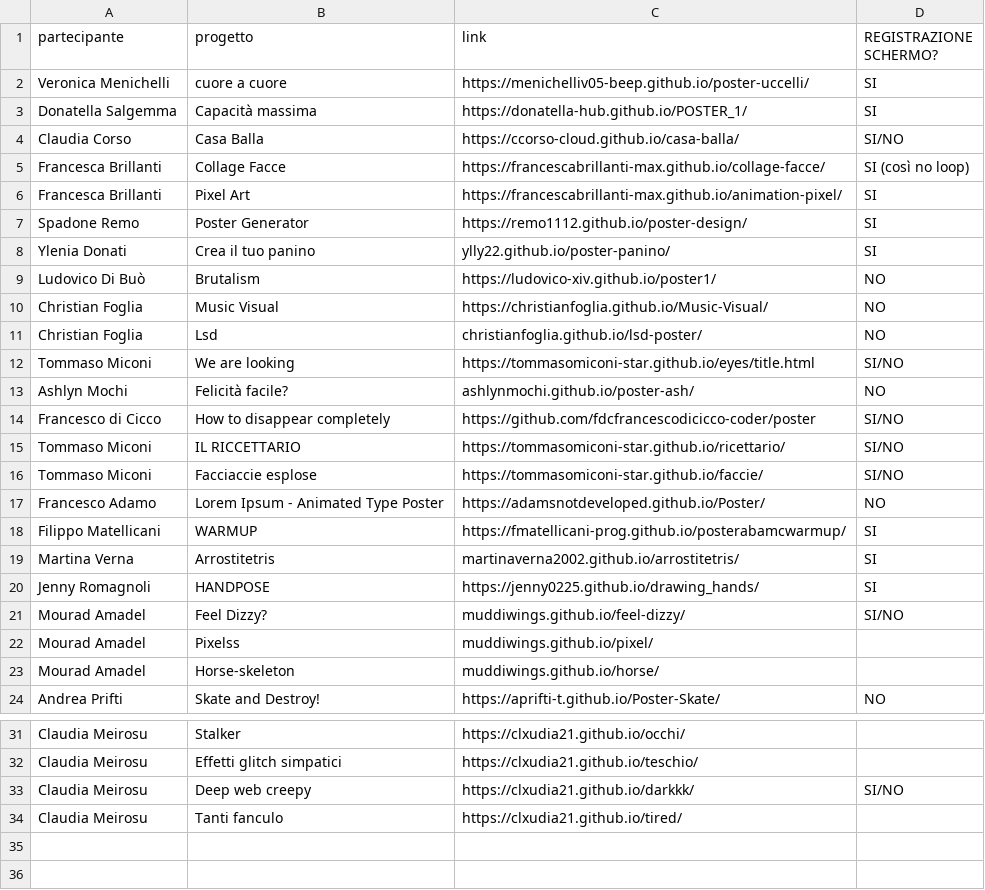
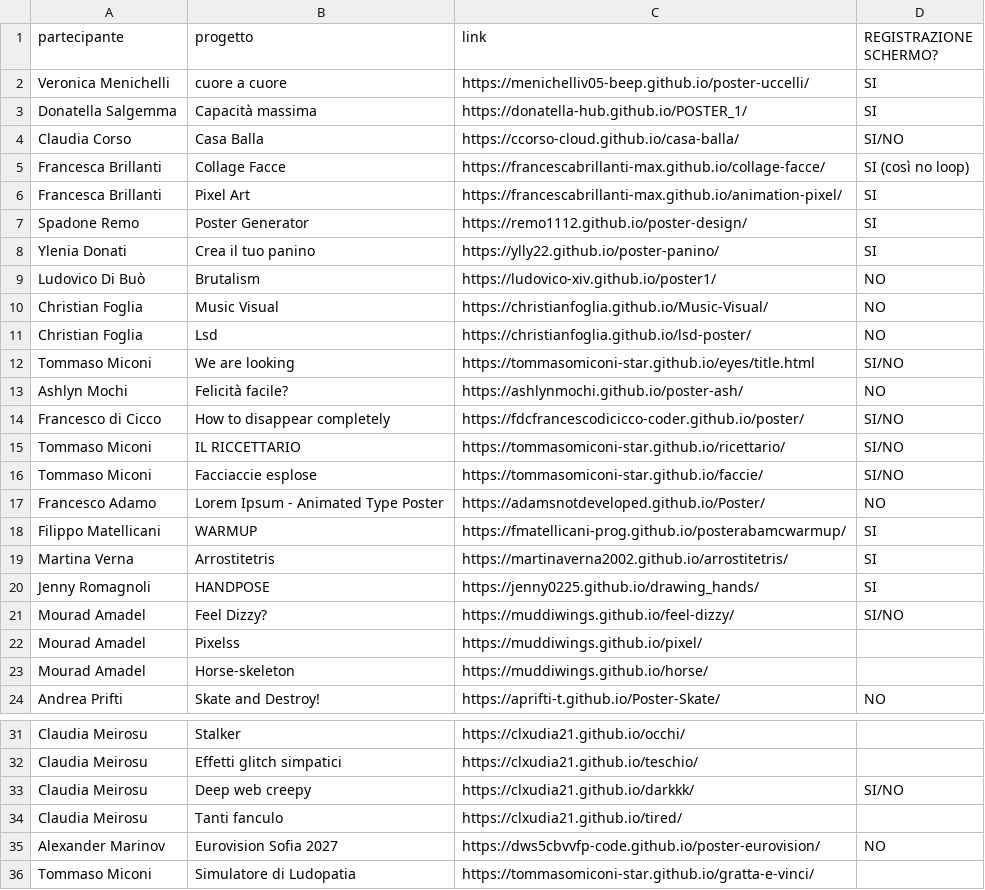
Before and after one commit to bbtgnn/warmup-workshop-results, a CSV file: source.csv, drawn as a sheet; only a part is shown, gaps mark what is left out.

```diff
--- a/source.csv
+++ b/source.csv
@@ -7,9 +7,9 @@ Francesca Brillanti,Pixel Art,https://francescabrillanti-max.github.io/animation
 Spadone Remo,Poster Generator,https://remo1112.github.io/poster-design/,SI
-Ylenia Donati,Crea il tuo panino,ylly22.github.io/poster-panino/,SI
+Ylenia Donati,Crea il tuo panino,https://ylly22.github.io/poster-panino/,SI
 Ludovico Di Buò,Brutalism,https://ludovico-xiv.github.io/poster1/,NO
 Christian Foglia,Music Visual,https://christianfoglia.github.io/Music-Visual/,NO
-Christian Foglia,Lsd,christianfoglia.github.io/lsd-poster/,NO
+Christian Foglia,Lsd,https://christianfoglia.github.io/lsd-poster/,NO
 Tommaso Miconi,We are looking,https://tommasomiconi-star.github.io/eyes/title.html,SI/NO
-Ashlyn Mochi,Felicità facile?,ashlynmochi.github.io/poster-ash/,NO
-Francesco di Cicco,How to disappear completely,https://github.com/fdcfrancescodicicco-coder/poster,SI/NO
+Ashlyn Mochi,Felicità facile?,https://ashlynmochi.github.io/poster-ash/,NO
+Francesco di Cicco,How to disappear completely,https://fdcfrancescodicicco-coder.github.io/poster/,SI/NO
 Tommaso Miconi,IL RICCETTARIO,https://tommasomiconi-star.github.io/ricettario/,SI/NO
@@ -18,7 +18,7 @@ Francesco Adamo,Lorem Ipsum - Animated Type Poster,https://adamsnotdeveloped.git
 Filippo Matellicani,WARMUP,https://fmatellicani-prog.github.io/posterabamcwarmup/,SI
-Martina Verna,Arrostitetris,martinaverna2002.github.io/arrostitetris/,SI
+Martina Verna,Arrostitetris,https://martinaverna2002.github.io/arrostitetris/,SI
 Jenny Romagnoli,HANDPOSE,https://jenny0225.github.io/drawing_hands/,SI
-Mourad Amadel,Feel Dizzy?,muddiwings.github.io/feel-dizzy/,SI/NO
-Mourad Amadel,Pixelss,muddiwings.github.io/pixel/,
-Mourad Amadel,Horse-skeleton,muddiwings.github.io/horse/,
+Mourad Amadel,Feel Dizzy?,https://muddiwings.github.io/feel-dizzy/,SI/NO
+Mourad Amadel,Pixelss,https://muddiwings.github.io/pixel/,
+Mourad Amadel,Horse-skeleton,https://muddiwings.github.io/horse/,
 Andrea Prifti,Skate and Destroy!,https://aprifti-t.github.io/Poster-Skate/,NO
@@ -34 +34,3 @@ Claudia Meirosu,Deep web creepy,https://clxudia21.github.io/darkkk/,SI/NO
 Claudia Meirosu,Tanti fanculo,https://clxudia21.github.io/tired/,
+Alexander Marinov,Eurovision Sofia 2027,https://dws5cbvvfp-code.github.io/poster-eurovision/,NO
+Tommaso Miconi,Simulatore di Ludopatia,https://tommasomiconi-star.github.io/gratta-e-vinci/,
```
Also changed, not shown: 1 other file.
